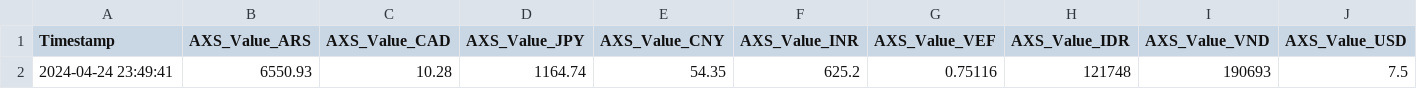
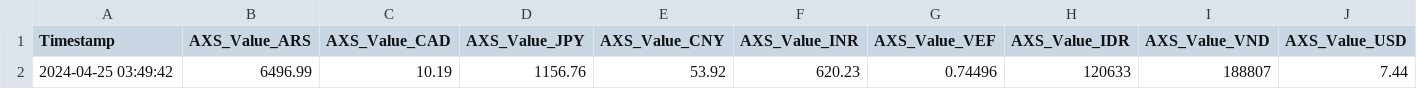
Before and after one commit to DaniMarques1/OriginAssets3, a CSV file: currency.csv, drawn as a sheet; only a part is shown; removed rows and columns are numbered as before the commit, all else as after; rows hold the shown columns only; the diff names each change by its address in the sheet, - before the commit and + after, or states it on an @@ line.

Commit message:
Update file

```diff
--- a/currency.csv
+++ b/currency.csv
-row 2: 2024-04-24 23:49:41 | 6550.93 | 10.28 | 1164.74 | 54.35 | 625.2 | 0.75116 | 121748 | 190693 | 7.5
+row 2: 2024-04-25 03:49:42 | 6496.99 | 10.19 | 1156.76 | 53.92 | 620.23 | 0.74496 | 120633 | 188807 | 7.44
```
